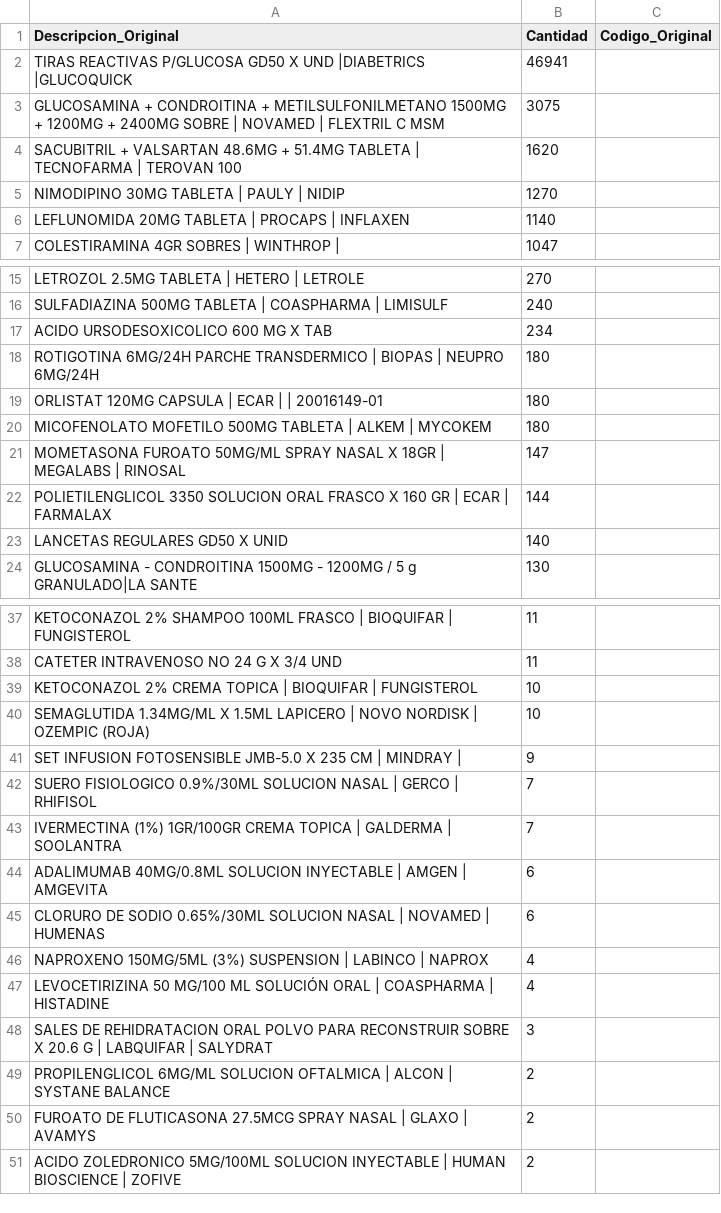
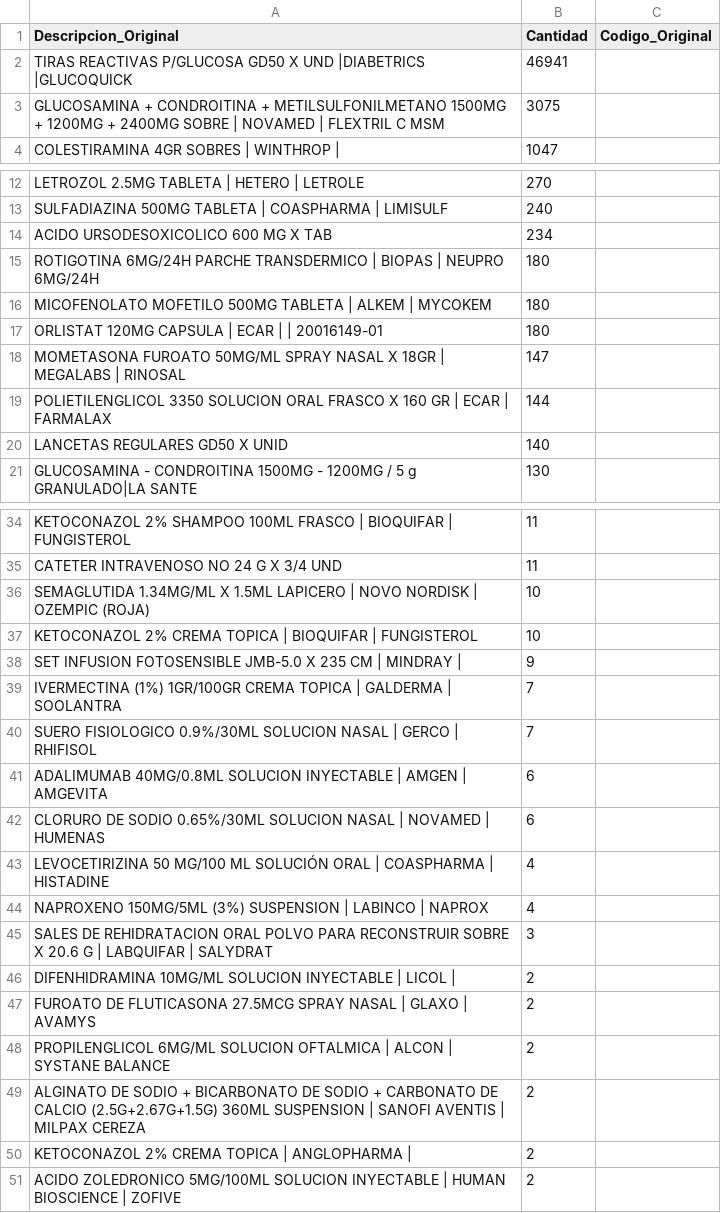
Before and after one commit to DeividCardenas/codigos-python, a CSV file: top_missing_targets_20260112.csv, drawn as a sheet; only a part is shown, gaps mark what is left out.

```diff
--- a/top_missing_targets_20260112.csv
+++ b/top_missing_targets_20260112.csv
@@ -3,5 +3,2 @@ TIRAS REACTIVAS P/GLUCOSA GD50 X UND |DIABETRICS |GLUCOQUICK;46941;
 GLUCOSAMINA + CONDROITINA + METILSULFONILMETANO 1500MG + 1200MG + 2400MG SOBRE | NOVAMED | FLEXTRIL C MSM;3075;
-SACUBITRIL + VALSARTAN 48.6MG + 51.4MG TABLETA | TECNOFARMA | TEROVAN 100;1620;
-NIMODIPINO 30MG TABLETA | PAULY | NIDIP;1270;
-LEFLUNOMIDA 20MG TABLETA | PROCAPS | INFLAXEN;1140;
 COLESTIRAMINA 4GR SOBRES | WINTHROP |;1047;
@@ -18,4 +15,4 @@ ACIDO URSODESOXICOLICO 600 MG X TAB;234;
 ROTIGOTINA 6MG/24H PARCHE TRANSDERMICO | BIOPAS | NEUPRO 6MG/24H;180;
+MICOFENOLATO MOFETILO 500MG TABLETA | ALKEM | MYCOKEM;180;
 ORLISTAT 120MG CAPSULA | ECAR | | 20016149-01;180;
-MICOFENOLATO MOFETILO 500MG TABLETA | ALKEM | MYCOKEM;180;
 MOMETASONA FUROATO 50MG/ML SPRAY NASAL X 18GR | MEGALABS | RINOSAL;147;
@@ -38,14 +35,17 @@ KETOCONAZOL 2% SHAMPOO 100ML FRASCO | BIOQUIFAR | FUNGISTEROL;11;
 CATETER INTRAVENOSO NO 24 G X 3/4 UND;11;
+SEMAGLUTIDA 1.34MG/ML X 1.5ML LAPICERO | NOVO NORDISK | OZEMPIC (ROJA);10;
 KETOCONAZOL 2% CREMA TOPICA | BIOQUIFAR | FUNGISTEROL;10;
-SEMAGLUTIDA 1.34MG/ML X 1.5ML LAPICERO | NOVO NORDISK | OZEMPIC (ROJA);10;
 SET INFUSION FOTOSENSIBLE JMB-5.0 X 235 CM | MINDRAY |;9;
+IVERMECTINA (1%) 1GR/100GR CREMA TOPICA | GALDERMA | SOOLANTRA;7;
 SUERO FISIOLOGICO 0.9%/30ML SOLUCION NASAL | GERCO | RHIFISOL;7;
-IVERMECTINA (1%) 1GR/100GR CREMA TOPICA | GALDERMA | SOOLANTRA;7;
 ADALIMUMAB 40MG/0.8ML SOLUCION INYECTABLE | AMGEN | AMGEVITA;6;
 CLORURO DE SODIO 0.65%/30ML SOLUCION NASAL | NOVAMED | HUMENAS;6;
+LEVOCETIRIZINA 50 MG/100 ML SOLUCIÓN ORAL | COASPHARMA | HISTADINE;4;
 NAPROXENO 150MG/5ML (3%) SUSPENSION | LABINCO | NAPROX;4;
-LEVOCETIRIZINA 50 MG/100 ML SOLUCIÓN ORAL | COASPHARMA | HISTADINE;4;
 SALES DE REHIDRATACION ORAL POLVO PARA RECONSTRUIR SOBRE X 20.6 G | LABQUIFAR | SALYDRAT;3;
+DIFENHIDRAMINA 10MG/ML SOLUCION INYECTABLE | LICOL |;2;
+FUROATO DE FLUTICASONA 27.5MCG SPRAY NASAL | GLAXO | AVAMYS;2;
 PROPILENGLICOL 6MG/ML SOLUCION OFTALMICA | ALCON | SYSTANE BALANCE;2;
-FUROATO DE FLUTICASONA 27.5MCG SPRAY NASAL | GLAXO | AVAMYS;2;
+ALGINATO DE SODIO + BICARBONATO DE SODIO + CARBONATO DE CALCIO (2.5G+2.67G+1.5G) 360ML SUSPENSION | SANOFI AVENTIS | MILPAX CEREZA;2;
+KETOCONAZOL 2% CREMA TOPICA | ANGLOPHARMA |;2;
 ACIDO ZOLEDRONICO 5MG/100ML SOLUCION INYECTABLE | HUMAN BIOSCIENCE | ZOFIVE;2;
```
Also changed, not shown: no_encontrados_avanzado_20260112.csv, 3 other files.
